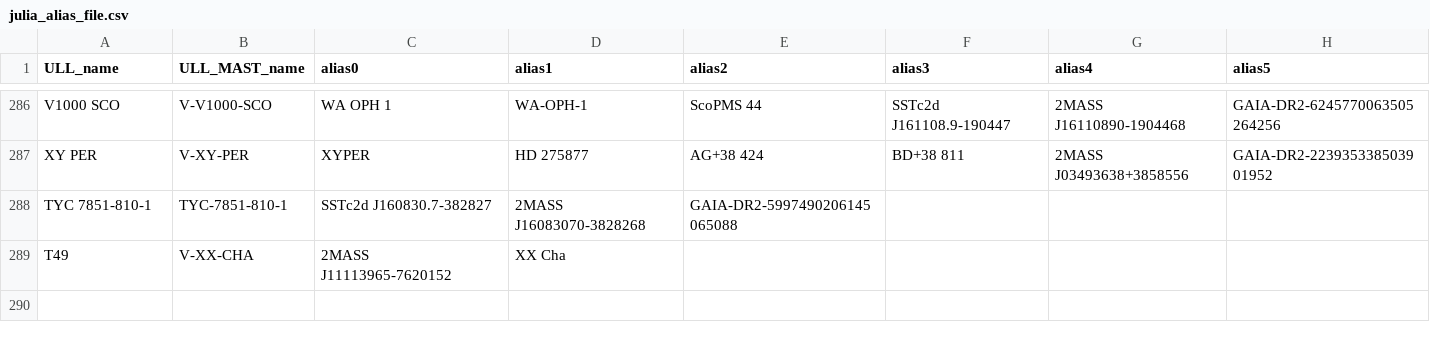
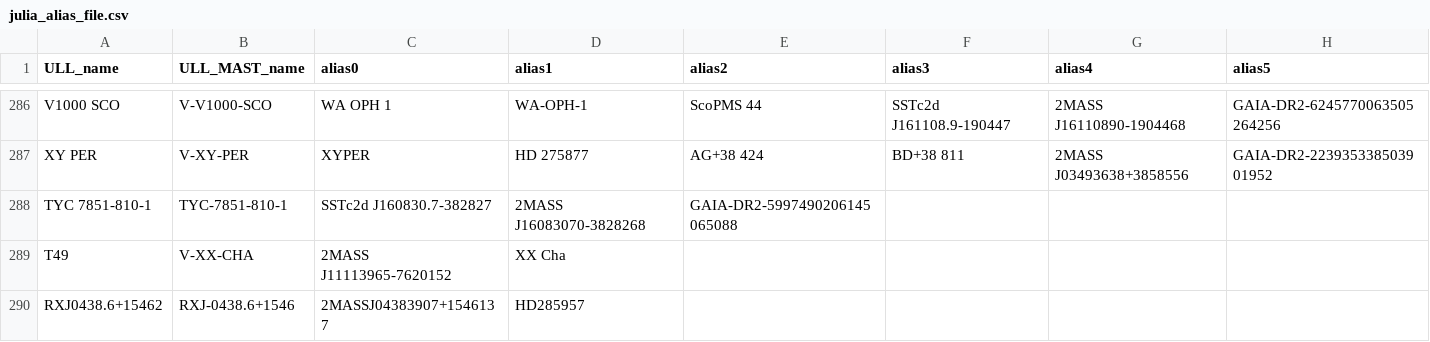
Before and after one commit to spacetelescope/ullyses-utils, a CSV file: utils/data/target_metadata/julia_alias_file.csv, drawn as a sheet; only a part is shown, gaps mark what is left out.

Commit message:
Add missing aliases for Taurus star

```diff
--- a/utils/data/target_metadata/julia_alias_file.csv
+++ b/utils/data/target_metadata/julia_alias_file.csv
@@ -289 +289,2 @@ TYC 7851-810-1, TYC-7851-810-1, SSTc2d J160830.7-382827, 2MASS J16083070-3828268
 T49,V-XX-CHA,2MASS J11113965-7620152,XX Cha,,,,
+RXJ0438.6+15462,RXJ-0438.6+1546,2MASSJ04383907+1546137,HD285957,,,,
```
